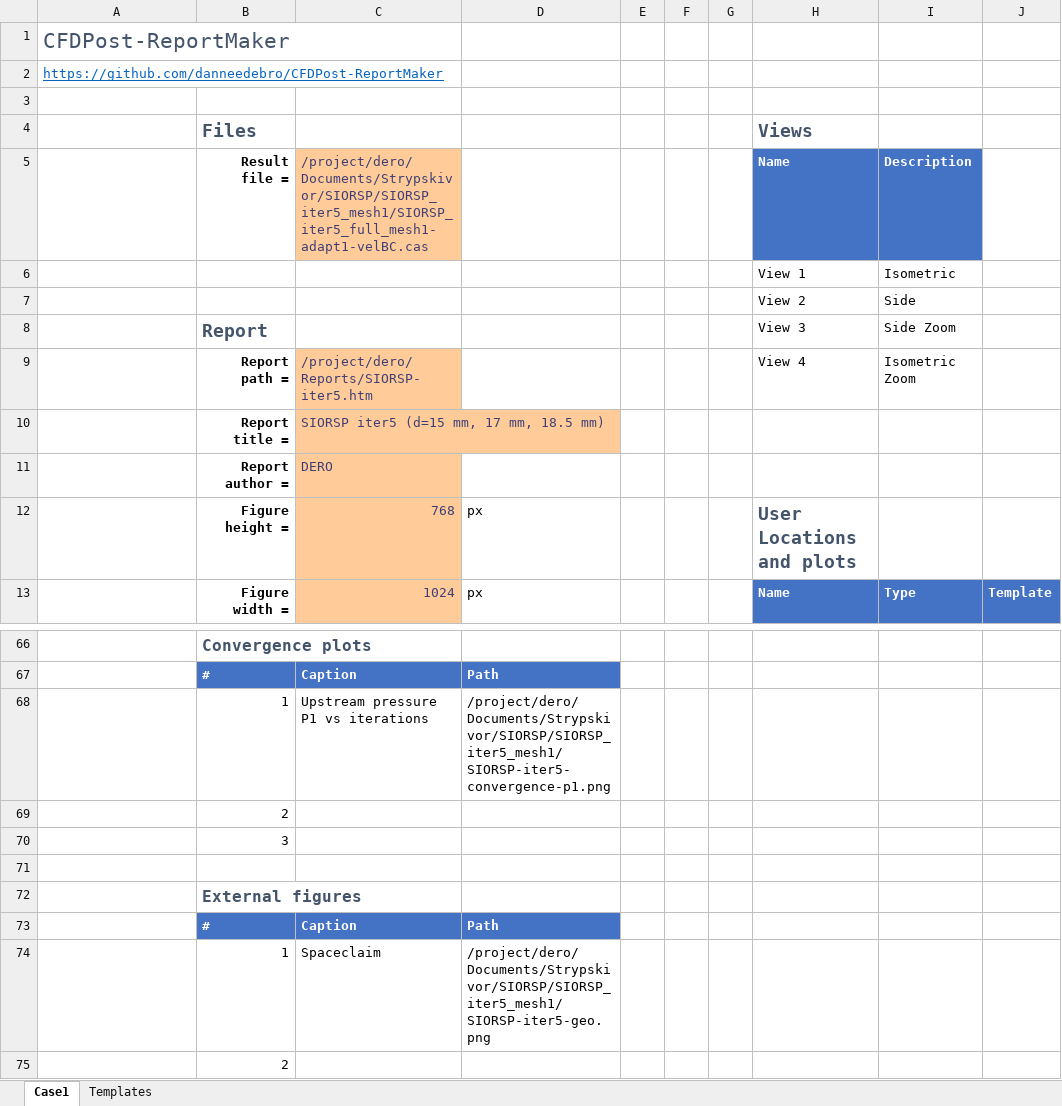
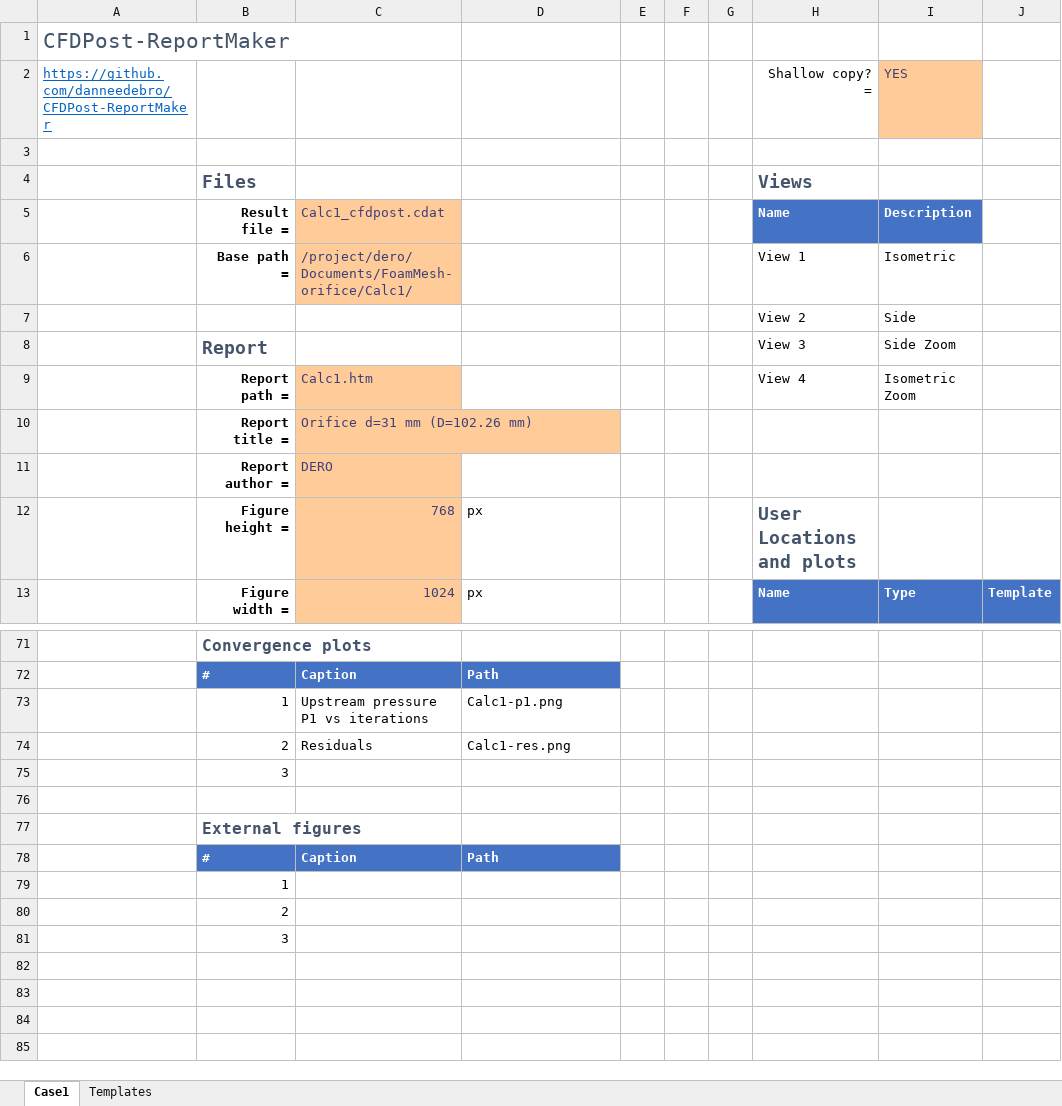
Before and after one commit to danneedebro/CFDPost-ReportMaker, an Excel workbook: CFDPost-ReportMaker.xlsm, sheet Case1, drawn as a sheet; only a part is shown, gaps mark what is left out; the shorter side is filled out with more unchanged rows; values as stored, in another font and other column widths than the file's, no borders; charts and pictures and conditional formats not drawn; removed rows and columns are numbered as before the commit, all else as after; rows hold the shown columns only; the diff covers the shown part only; the diff names each change by its address in the sheet, - before the commit and + after, or states it on an @@ line.

Commit message:
Several changes
- Result table
- Notes
- Base path

```diff
--- a/CFDPost-ReportMaker.xlsm (sheet Case1)
+++ b/CFDPost-ReportMaker.xlsm (sheet Case1)
-H2: (empty)
+H2: Shallow copy? =
-I2: (empty)
+I2: YES
-I2 fill: none
+I2 fill: #FFCC99
-C5: /project/dero/Documents/Strypskivor/SIORSP/SIORSP_iter5_mesh1/SIORSP_iter5_full_mesh1-adapt1-velBC.cas
+C5: Calc1_cfdpost.cdat
-B6: (empty)
+B6: Base path =
-C6: (empty)
+C6: /project/dero/Documents/FoamMesh-orifice/Calc1/
-C6 fill: none
+C6 fill: #FFCC99
-C9: /project/dero/Reports/SIORSP-iter5.htm
+C9: Calc1.htm
-C10: SIORSP iter5 (d=15 mm, 17 mm, 18.5 mm)
+C10: Orifice d=31 mm (D=102.26 mm)
-D73: /project/dero/Documents/Strypskivor/SIORSP/SIORSP_iter5_mesh1/SIORSP-iter5-convergence-p1.png
+D73: Calc1-p1.png
-row 69:  | 2
+row 74:  | 2 | Residuals | Calc1-res.png
-row 74:  | 1 | Spaceclaim | /project/dero/Documents/Strypskivor/SIORSP/SIORSP_iter5_mesh1/SIORSP-iter5-geo.png
+row 79:  | 1
```
Also changed, not shown: 11 added rows, 6 removed rows, 11 edited cells and cell formats elsewhere in this sheet, sheet Templates, charts or pictures, 3 other files.
